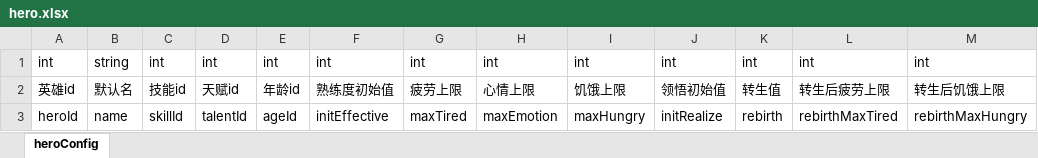
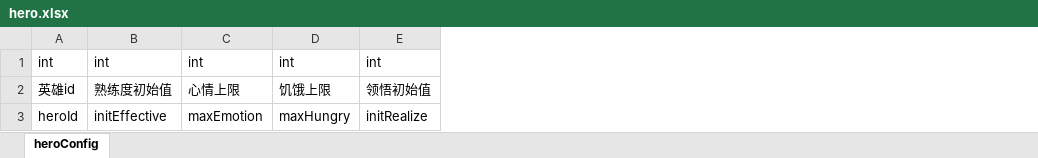
Before and after one commit to hackerlank/zjfGameServer, an Excel workbook: excelFile/hero.xlsx, sheet heroConfig, drawn as a sheet; values as stored, in another font and other column widths than the file's, no borders; the diff names each change by its address in the sheet, - before the commit and + after, or states it on an @@ line.

Commit message:
rewrite config

```diff
--- a/excelFile/hero.xlsx (sheet heroConfig)
+++ b/excelFile/hero.xlsx (sheet heroConfig)
-column B, rows 1-3: string | 默认名 | name
-column C, rows 1-3: int | 技能id | skillId
-column D, rows 1-3: int | 天赋id | talentId
-column E, rows 1-3: int | 年龄id | ageId
-column G, rows 1-3: int | 疲劳上限 | maxTired
-column K, rows 1-3: int | 转生值 | rebirth
-column L, rows 1-3: int | 转生后疲劳上限 | rebirthMaxTired
-column M, rows 1-3: int | 转生后饥饿上限 | rebirthMaxHungry
```
Also changed, not shown: excelFile/age.xlsx, excelFile/skill.xlsx, 10 other files.
